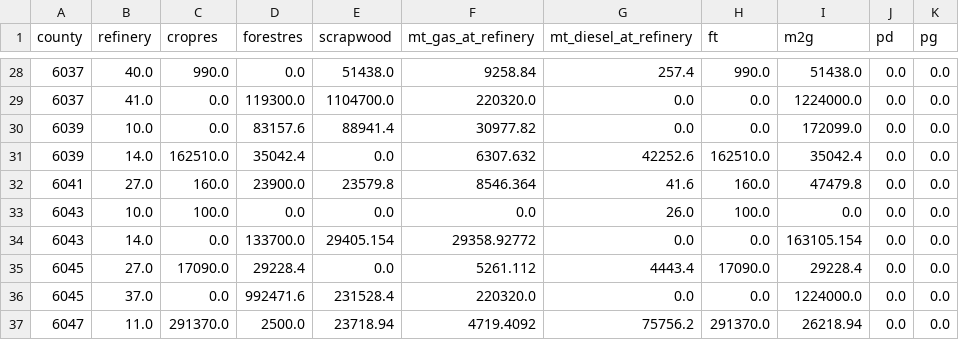
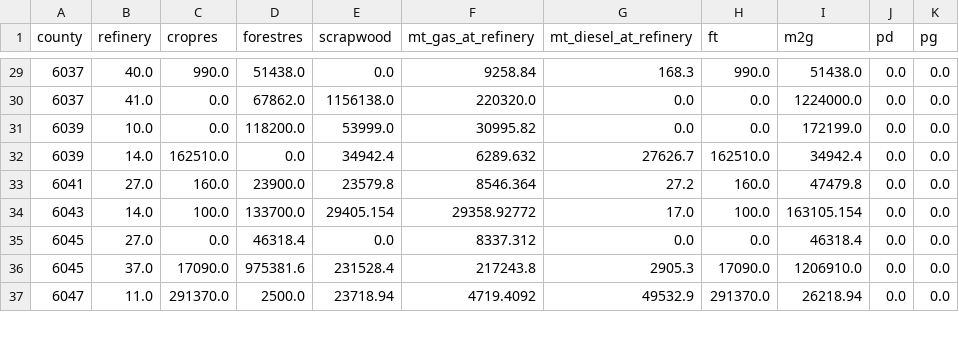
Before and after one commit to mtaptich/California-Drop-In--CAdi--Fuel-Model, a CSV file: scenarios/S3_centralized_new_construction/results/statistics_from_county_to_refinery_gate.csv, drawn as a sheet; only a part is shown, gaps mark what is left out; the diff covers the shown part only.

```diff
--- a/scenarios/S3_centralized_new_construction/results/statistics_from_county_to_refinery_gate.csv
+++ b/scenarios/S3_centralized_new_construction/results/statistics_from_county_to_refinery_gate.csv
@@ -28,10 +29,9 @@ county,refinery,cropres,forestres,scrapwood,mt_gas_at_refinery,mt_diesel_at_refi
-6037,40.0,990.0,0.0,51438.0,9258.84,257.4,990.0,51438.0,0.0,0.0
-6037,41.0,0.0,119300.0,1104700.0,220320.0,0.0,0.0,1224000.0,0.0,0.0
-6039,10.0,0.0,83157.6,88941.4,30977.82,0.0,0.0,172099.0,0.0,0.0
-6039,14.0,162510.0,35042.4,0.0,6307.632,42252.6,162510.0,35042.4,0.0,0.0
-6041,27.0,160.0,23900.0,23579.8,8546.364,41.6,160.0,47479.8,0.0,0.0
-6043,10.0,100.0,0.0,0.0,0.0,26.0,100.0,0.0,0.0,0.0
-6043,14.0,0.0,133700.0,29405.154,29358.92772,0.0,0.0,163105.154,0.0,0.0
-6045,27.0,17090.0,29228.4,0.0,5261.112,4443.4,17090.0,29228.4,0.0,0.0
-6045,37.0,0.0,992471.6,231528.4,220320.0,0.0,0.0,1224000.0,0.0,0.0
-6047,11.0,291370.0,2500.0,23718.94,4719.4092,75756.2,291370.0,26218.94,0.0,0.0
+6037,40.0,990.0,51438.0,0.0,9258.84,168.3,990.0,51438.0,0.0,0.0
+6037,41.0,0.0,67862.0,1156138.0,220320.0,0.0,0.0,1224000.0,0.0,0.0
+6039,10.0,0.0,118200.0,53999.0,30995.82,0.0,0.0,172199.0,0.0,0.0
+6039,14.0,162510.0,0.0,34942.4,6289.632,27626.7,162510.0,34942.4,0.0,0.0
+6041,27.0,160.0,23900.0,23579.8,8546.364,27.2,160.0,47479.8,0.0,0.0
+6043,14.0,100.0,133700.0,29405.154,29358.92772,17.0,100.0,163105.154,0.0,0.0
+6045,27.0,0.0,46318.4,0.0,8337.312,0.0,0.0,46318.4,0.0,0.0
+6045,37.0,17090.0,975381.6,231528.4,217243.8,2905.3,17090.0,1206910.0,0.0,0.0
+6047,11.0,291370.0,2500.0,23718.94,4719.4092,49532.9,291370.0,26218.94,0.0,0.0
```
Also changed, not shown: 2 added rows, 1 removed row and 68 edited cells elsewhere in this file, scenarios/S1A_max_gasoline/results/statistics_from_county_to_refinery_gate.csv, scenarios/S2_max_fuel/results/statistics_from_county_to_refinery_gate.csv, 30 other files.
